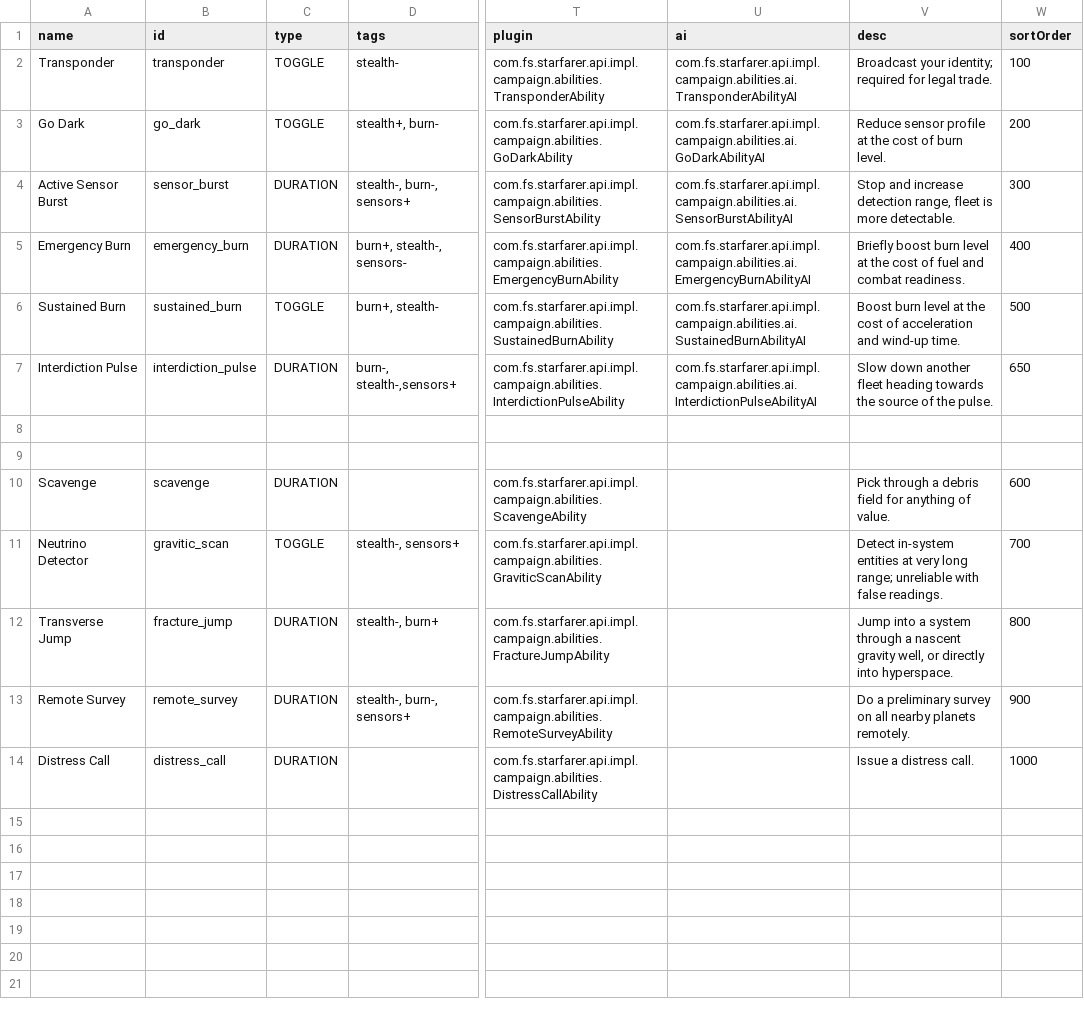
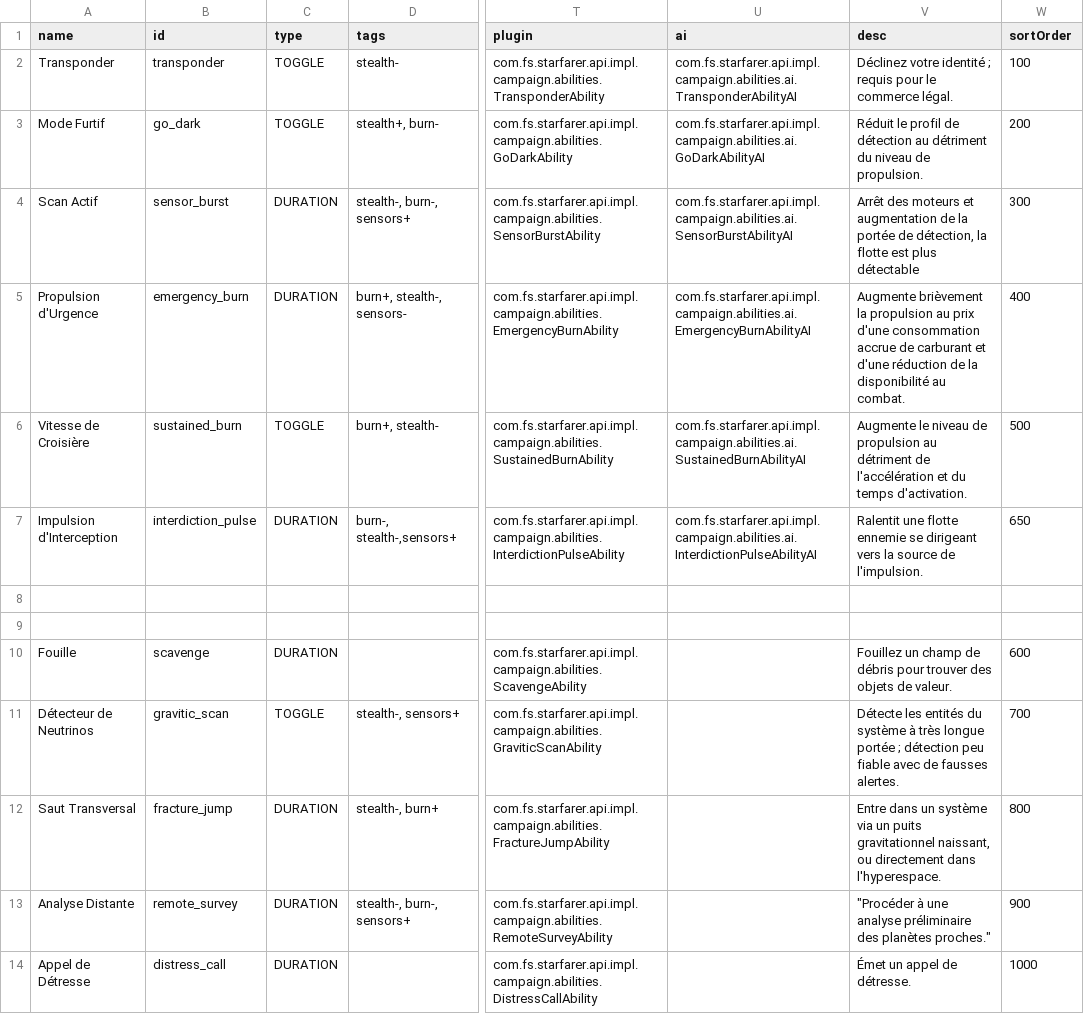
Before and after one commit to grena/starsector_french_translation_mod, a CSV file: data/campaign/abilities.csv, drawn as a sheet; only a part is shown, gaps mark what is left out; the diff names each change by its address in the sheet, - before the commit and + after, or states it on an @@ line.

```diff
--- a/data/campaign/abilities.csv
+++ b/data/campaign/abilities.csv
-V2 (desc): Broadcast your identity; required for legal trade.
+V2 (desc): Déclinez votre identité ; requis pour le commerce légal.
-A3 (name): Go Dark
+A3 (name): Mode Furtif
-V3 (desc): Reduce sensor profile at the cost of burn level.
+V3 (desc): Réduit le profil de détection au détriment du niveau de propulsion.
-A4 (name): Active Sensor Burst
+A4 (name): Scan Actif
-V4 (desc): Stop and increase detection range, fleet is more detectable.
+V4 (desc): Arrêt des moteurs et augmentation de la portée de détection, la flotte est plus détectable
-A5 (name): Emergency Burn
+A5 (name): Propulsion d'Urgence
-V5 (desc): Briefly boost burn level at the cost of fuel and combat readiness.
+V5 (desc): Augmente brièvement la propulsion au prix d'une consommation accrue de carburant et d'une réduction de la disponibilité au combat.
-A6 (name): Sustained Burn
+A6 (name): Vitesse de Croisière
-V6 (desc): Boost burn level at the cost of acceleration and wind-up time.
+V6 (desc): Augmente le niveau de propulsion au détriment de l'accélération et du temps d'activation.
-A7 (name): Interdiction Pulse
+A7 (name): Impulsion d'Interception
-V7 (desc): Slow down another fleet heading towards the source of the pulse.
+V7 (desc): Ralentit une flotte ennemie se dirigeant vers la source de l'impulsion.
-A10 (name): Scavenge
+A10 (name): Fouille
-V10 (desc): Pick through a debris field for anything of value.
+V10 (desc): Fouillez un champ de débris pour trouver des objets de valeur.
-A11 (name): Neutrino Detector
+A11 (name): Détecteur de Neutrinos
-V11 (desc): Detect in-system entities at very long range; unreliable with false readings.
+V11 (desc): Détecte les entités du système à très longue portée ; détection peu fiable avec de fausses alertes.
-A12 (name): Transverse Jump
+A12 (name): Saut Transversal
-V12 (desc): Jump into a system through a nascent gravity well, or directly into hyperspace.
+V12 (desc): Entre dans un système via un puits gravitationnel naissant, ou directement dans l'hyperespace.
-A13 (name): Remote Survey
+A13 (name): Analyse Distante
-V13 (desc): Do a preliminary survey on all nearby planets remotely.
+V13 (desc): "Procéder à une analyse préliminaire des planètes proches."
-A14 (name): Distress Call
+A14 (name): Appel de Détresse
-V14 (desc): Issue a distress call.
+V14 (desc): Émet un appel de détresse.
```
Also changed, not shown: data/campaign/submarkets.csv, data/strings/descriptions.csv, 7 other files.
